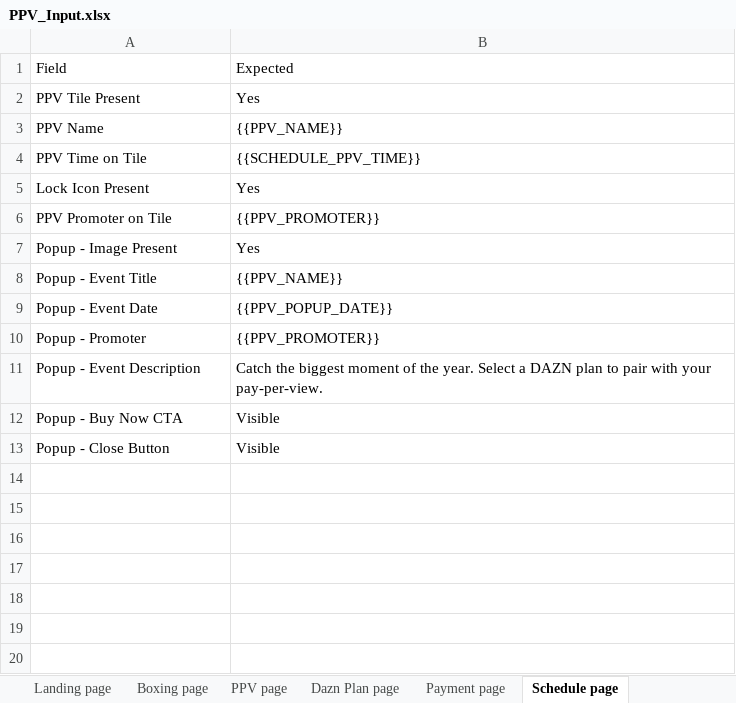
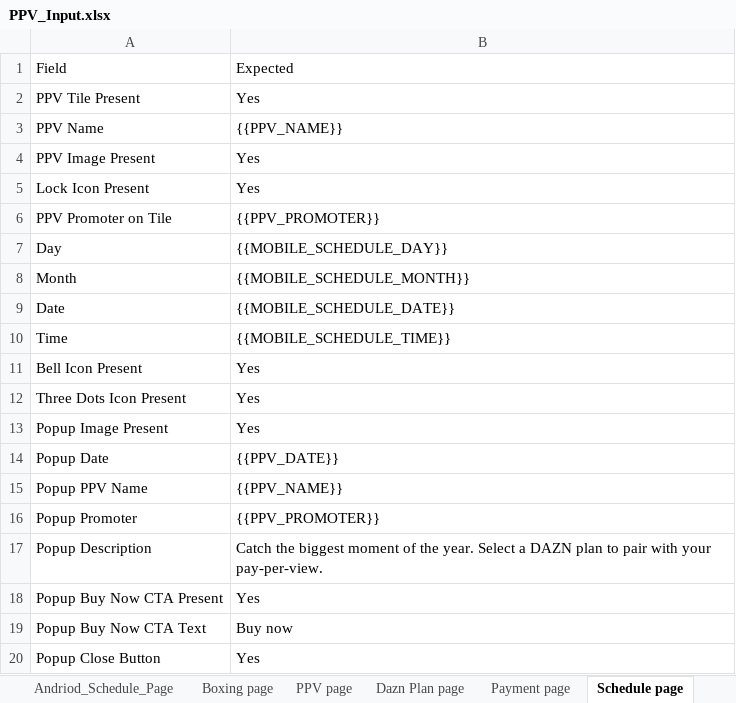
Before and after one commit to gopi-sanagapalli/PPV-End-to-End-Automation, an Excel workbook: data/PPV_Input.xlsx, sheet Schedule page, drawn as a sheet; values as stored, in another font and other column widths than the file's, no borders; removed rows and columns are numbered as before the commit, all else as after; the diff names each change by its address in the sheet, - before the commit and + after, or states it on an @@ line.

```diff
--- a/data/PPV_Input.xlsx (sheet Schedule page)
+++ b/data/PPV_Input.xlsx (sheet Schedule page)
+sheet tab: Andriod_Schedule_Page
-row 4: PPV Time on Tile | {{SCHEDULE_PPV_TIME}}
+row 4: PPV Image Present | Yes
+row 7: Day | {{MOBILE_SCHEDULE_DAY}}
+row 8: Month | {{MOBILE_SCHEDULE_MONTH}}
+row 9: Date | {{MOBILE_SCHEDULE_DATE}}
+row 10: Time | {{MOBILE_SCHEDULE_TIME}}
+row 11: Bell Icon Present | Yes
+row 12: Three Dots Icon Present | Yes
-A13: Popup - Image Present
+A13: Popup Image Present
+row 14: Popup Date | {{PPV_DATE}}
-A15: Popup - Event Title
+A15: Popup PPV Name
-row 9: Popup - Event Date | {{PPV_POPUP_DATE}}
-A16: Popup - Promoter
+A16: Popup Promoter
-A17: Popup - Event Description
+A17: Popup Description
-row 12: Popup - Buy Now CTA | Visible
-row 13: Popup - Close Button | Visible
+row 18: Popup Buy Now CTA Present | Yes
+row 19: Popup Buy Now CTA Text | Buy now
+row 20: Popup Close Button | Yes
```
Also changed, not shown: sheet Home of Boxing, sheet Landing page, sheet Andriod_Paywall, sheet Home page, sheet Search page, other sheet tabs, 22 other files.
